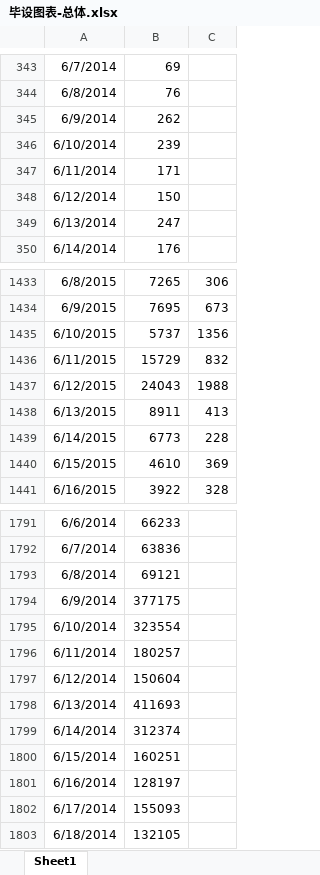
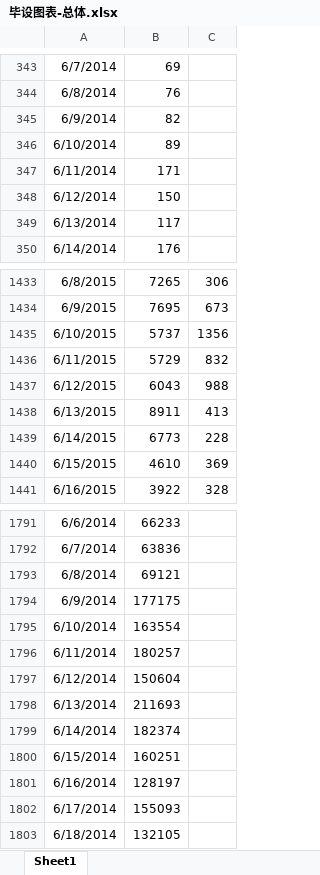
Before and after one commit to SpuRY/resume, an Excel workbook: 毕设论文/毕设图表-总体.xlsx, sheet Sheet1, drawn as a sheet; only a part is shown, gaps mark what is left out; values as stored, in another font and other column widths than the file's, no borders; charts and pictures not drawn; the diff names each change by its address in the sheet, - before the commit and + after, or states it on an @@ line.

```diff
--- a/毕设论文/毕设图表-总体.xlsx (sheet Sheet1)
+++ b/毕设论文/毕设图表-总体.xlsx (sheet Sheet1)
-B345: 262
+B345: 82
-B346: 239
+B346: 89
-B349: 247
+B349: 117
-B1436: 15729
+B1436: 5729
-B1437: 24043
+B1437: 6043
-C1437: 1988
+C1437: 988
-B1794: 377175
+B1794: 177175
-B1795: 323554
+B1795: 163554
-B1798: 411693
+B1798: 211693
-B1799: 312374
+B1799: 182374
```
Also changed, not shown: charts or pictures, 4 other files.
